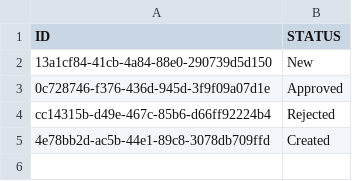
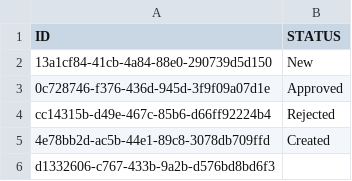
Before and after one commit to mandar-velankar/TNDR_FAST_BACKEND, a CSV file: db/csv/com.bayer.SXTENDER.AdminData-ContractStatus.csv, drawn as a sheet; the diff names each change by its address in the sheet, - before the commit and + after, or states it on an @@ line.

Commit message:
Create tables based upon UML diagram

```diff
--- a/db/csv/com.bayer.SXTENDER.AdminData-ContractStatus.csv
+++ b/db/csv/com.bayer.SXTENDER.AdminData-ContractStatus.csv
+row 6: d1332606-c767-433b-9a2b-d576bd8bd6f3
```
